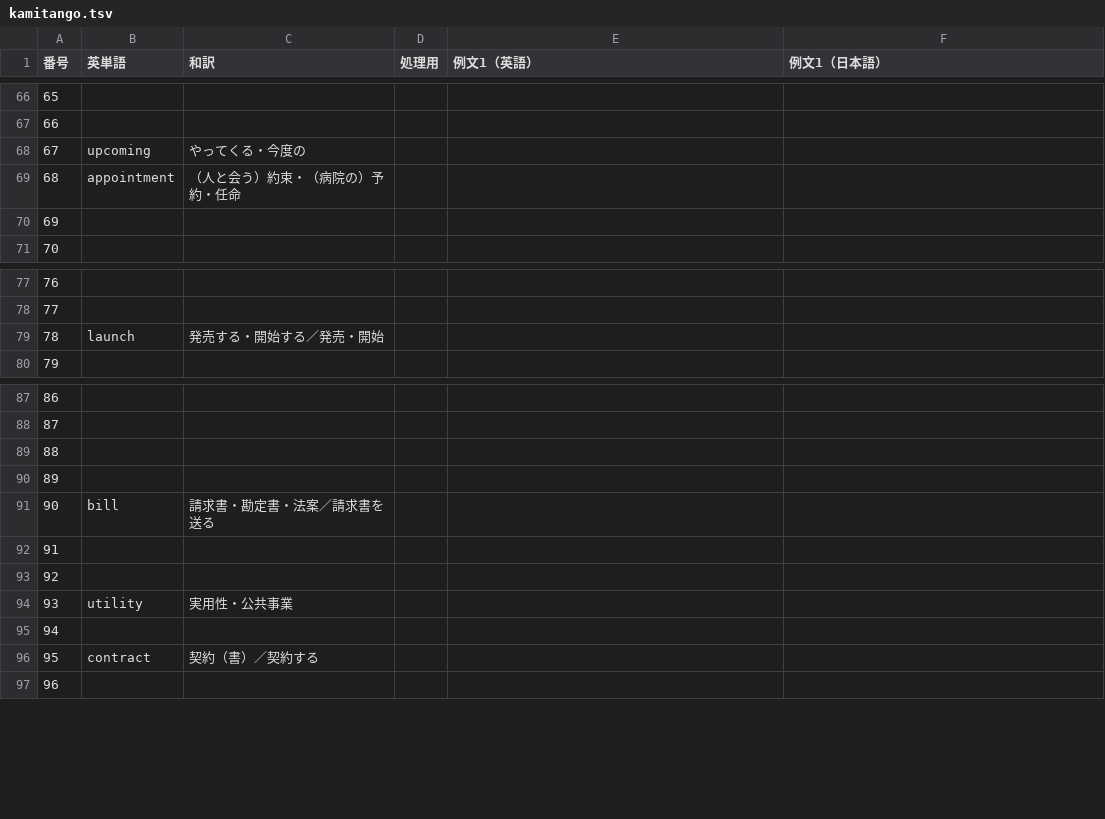
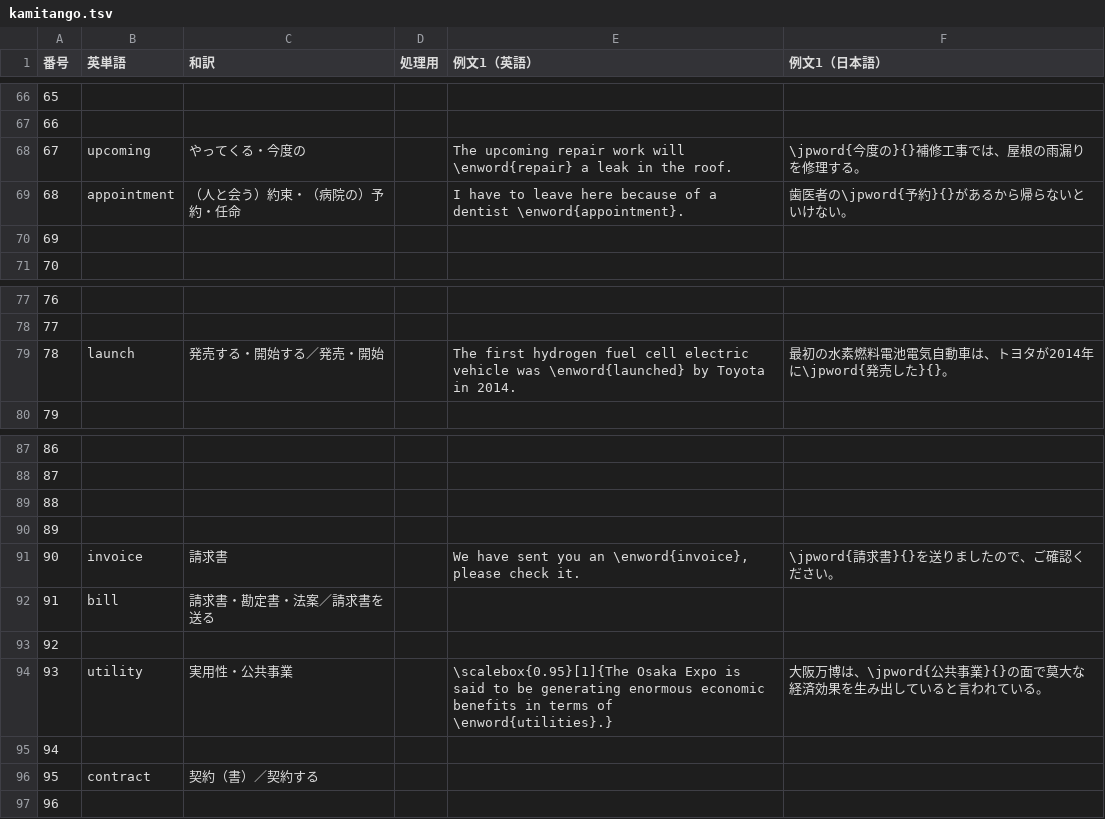
Before and after one commit to Ankaidan/ankaidan.github.io, a TSV file: u/newwordtest/files/kamitango.tsv, drawn as a sheet; only a part is shown, gaps mark what is left out.

```diff
--- a/u/newwordtest/files/kamitango.tsv
+++ b/u/newwordtest/files/kamitango.tsv
@@ -67,4 +67,4 @@
 66					
-67	upcoming	やってくる・今度の			
-68	appointment	（人と会う）約束・（病院の）予約・任命			
+67	upcoming	やってくる・今度の		The upcoming repair work will \enword{repair} a leak in the roof.	\jpword{今度の}{}補修工事では、屋根の雨漏りを修理する。
+68	appointment	（人と会う）約束・（病院の）予約・任命		I have to leave here because of a dentist \enword{appointment}.	歯医者の\jpword{予約}{}があるから帰らないといけない。
 69					
@@ -78,3 +78,3 @@
 77					
-78	launch	発売する・開始する／発売・開始			
+78	launch	発売する・開始する／発売・開始		The first hydrogen fuel cell electric vehicle was \enword{launched} by Toyota in 2014.	最初の水素燃料電池電気自動車は、トヨタが2014年に\jpword{発売した}{}。
 79					
@@ -90,6 +90,6 @@
 89					
-90	bill	請求書・勘定書・法案／請求書を送る			
-91					
+90	invoice	請求書		We have sent you an \enword{invoice}, please check it.	\jpword{請求書}{}を送りましたので、ご確認ください。
+91	bill	請求書・勘定書・法案／請求書を送る			
 92					
-93	utility	実用性・公共事業			
+93	utility	実用性・公共事業		\scalebox{0.95}[1]{The Osaka Expo is said to be generating enormous economic benefits in terms of \enword{utilities}.}	大阪万博は、\jpword{公共事業}{}の面で莫大な経済効果を生み出していると言われている。
 94					
```
Also changed, not shown: 26 other files.
